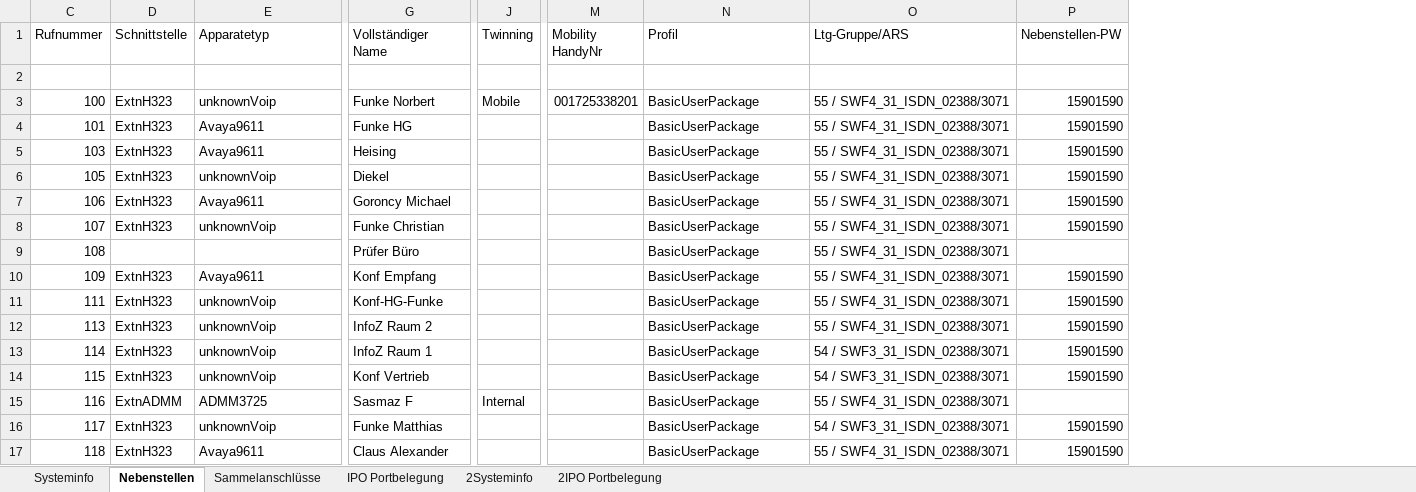
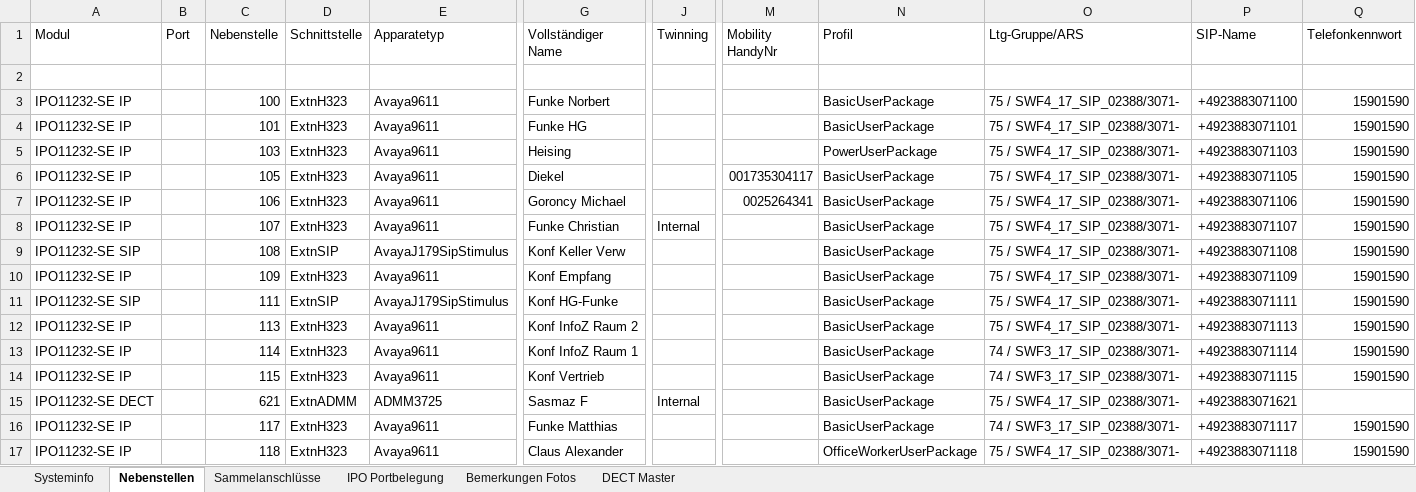
Before and after one commit to AlexFortLabs/klicktel, an Excel workbook: PassTel.xlsx, sheet Nebenstellen, drawn as a sheet; only a part is shown, gaps mark what is left out; values as stored, in another font and other column widths than the file's, no cell formats; addresses are those after the commit; the diff covers the shown part only; the diff names each change by its address in the sheet, - before the commit and + after, or states it on an @@ line.

Commit message:
Add new xlsx Fille

```diff
--- a/PassTel.xlsx (sheet Nebenstellen)
+++ b/PassTel.xlsx (sheet Nebenstellen)
-sheet tab: 2Systeminfo
-sheet tab: 2IPO Portbelegung
+sheet tab: Bemerkungen Fotos
+sheet tab: DECT Master
@@ column A (Modul) unhidden, rows 3-17: IPO11232-SE IP | IPO11232-SE IP | IPO11232-SE IP | IPO11232-SE IP | IPO11232-SE IP | IPO11232-SE IP | IPO11232-SE SIP | IPO11232-SE IP | IPO11232-SE SIP | IPO11232-SE IP | IPO11232-SE IP | IPO11232-SE IP | IPO11232-SE DECT | IPO11232-SE IP | IPO11232-SE IP @@
@@ column B (Port) unhidden, empty @@
+column P (SIP-Name), rows 3-17: +4923883071100 | +4923883071101 | +4923883071103 | +4923883071105 | +4923883071106 | +4923883071107 | +4923883071108 | +4923883071109 | +4923883071111 | +4923883071113 | +4923883071114 | +4923883071115 | +4923883071621 | +4923883071117 | +4923883071118
-C1: Rufnummer
+C1: Nebenstelle
-Q1: Nebenstellen-PW
+Q1: Telefonkennwort
-E3 (Apparatetyp): unknownVoip
+E3 (Apparatetyp): Avaya9611
-J3 (Twinning): Mobile
+J3 (Twinning): (empty)
-M3 (Mobility HandyNr): 001725338201
+M3 (Mobility HandyNr): (empty)
-O3:O12 (Ltg-Gruppe/ARS): 55 / SWF4_31_ISDN_02388/3071
+O3:O12 (Ltg-Gruppe/ARS): 75 / SWF4_17_SIP_02388/3071-
-N5 (Profil): BasicUserPackage
+N5 (Profil): PowerUserPackage
-E6 (Apparatetyp): unknownVoip
+E6 (Apparatetyp): Avaya9611
-M6 (Mobility HandyNr): (empty)
+M6 (Mobility HandyNr): 001735304117
-M7 (Mobility HandyNr): (empty)
+M7 (Mobility HandyNr): 0025264341
-E8 (Apparatetyp): unknownVoip
+E8 (Apparatetyp): Avaya9611
-J8 (Twinning): (empty)
+J8 (Twinning): Internal
-D9 (Schnittstelle): (empty)
+D9 (Schnittstelle): ExtnSIP
-E9 (Apparatetyp): (empty)
+E9 (Apparatetyp): AvayaJ179SipStimulus
-G9 (Vollständiger Name): Prüfer Büro
+G9 (Vollständiger Name): Konf Keller Verw
-Q9 (Telefonkennwort): (empty)
+Q9 (Telefonkennwort): 15901590
-D11 (Schnittstelle): ExtnH323
+D11 (Schnittstelle): ExtnSIP
-E11 (Apparatetyp): unknownVoip
+E11 (Apparatetyp): AvayaJ179SipStimulus
-G11 (Vollständiger Name): Konf-HG-Funke
+G11 (Vollständiger Name): Konf HG-Funke
-E12:E14 (Apparatetyp): unknownVoip
+E12:E14 (Apparatetyp): Avaya9611
-G12 (Vollständiger Name): InfoZ Raum 2
+G12 (Vollständiger Name): Konf InfoZ Raum 2
-G13 (Vollständiger Name): InfoZ Raum 1
+G13 (Vollständiger Name): Konf InfoZ Raum 1
-O13:O14 (Ltg-Gruppe/ARS): 54 / SWF3_31_ISDN_02388/3071
+O13:O14 (Ltg-Gruppe/ARS): 74 / SWF3_17_SIP_02388/3071-
-C15 (Nebenstelle): 116
+C15 (Nebenstelle): 621
-O15 (Ltg-Gruppe/ARS): 55 / SWF4_31_ISDN_02388/3071
+O15 (Ltg-Gruppe/ARS): 75 / SWF4_17_SIP_02388/3071-
-E16 (Apparatetyp): unknownVoip
+E16 (Apparatetyp): Avaya9611
-O16 (Ltg-Gruppe/ARS): 54 / SWF3_31_ISDN_02388/3071
+O16 (Ltg-Gruppe/ARS): 74 / SWF3_17_SIP_02388/3071-
-N17 (Profil): BasicUserPackage
+N17 (Profil): OfficeWorkerUserPackage
-O17 (Ltg-Gruppe/ARS): 55 / SWF4_31_ISDN_02388/3071
+O17 (Ltg-Gruppe/ARS): 75 / SWF4_17_SIP_02388/3071-
```
Also changed, not shown: 32 added rows, 25 removed rows and 527 edited cells elsewhere in this sheet, sheet Systeminfo, sheet Sammelanschlüsse, cell formats, hidden cells, 2 other files.
